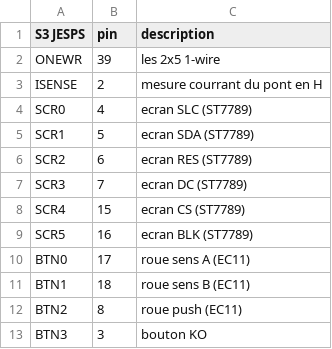
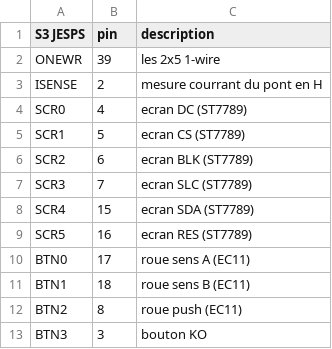
Before and after one commit to sctfic/WhisperEye, a TSV file: production_app/S3-pin.tsv, drawn as a sheet; only a part is shown.

```diff
--- a/production_app/S3-pin.tsv
+++ b/production_app/S3-pin.tsv
@@ -3,8 +3,8 @@ ONEWR	39	les 2x5 1-wire
 ISENSE	2	mesure courrant du pont en H
-SCR0	4	ecran SLC (ST7789)
-SCR1	5	ecran SDA (ST7789)
-SCR2	6	ecran RES (ST7789)
-SCR3	7	ecran DC (ST7789)
-SCR4	15	ecran CS (ST7789)
-SCR5	16	ecran BLK (ST7789)
+SCR0	4	ecran DC (ST7789)
+SCR1	5	ecran CS (ST7789)
+SCR2	6	ecran BLK (ST7789)
+SCR3	7	ecran SLC (ST7789)
+SCR4	15	ecran SDA (ST7789)
+SCR5	16	ecran RES (ST7789)
 BTN0	17	roue sens A (EC11)
```
Also changed, not shown: 9 other files.
